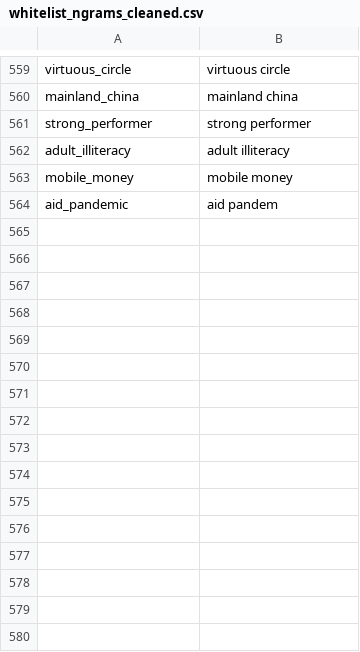
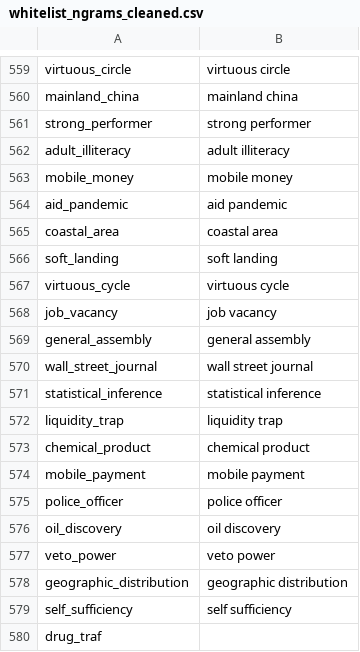
Before and after one commit to Matheusoz/el-processing-tools-wb, a CSV file: data/whitelists/whitelists/whitelist_ngrams_cleaned.csv, drawn as a sheet; only a part is shown, gaps mark what is left out.

Commit message:
blargh

```diff
--- a/data/whitelists/whitelists/whitelist_ngrams_cleaned.csv
+++ b/data/whitelists/whitelists/whitelist_ngrams_cleaned.csv
@@ -563,2 +563,18 @@ adult_illiteracy,adult illiteracy
 mobile_money,mobile money
-aid_pandemic,aid pandem
+aid_pandemic,aid pandemic
+coastal_area,coastal area
+soft_landing,soft landing
+virtuous_cycle,virtuous cycle
+job_vacancy,job vacancy
+general_assembly,general assembly
+wall_street_journal,wall street journal
+statistical_inference,statistical inference
+liquidity_trap,liquidity trap
+chemical_product,chemical product
+mobile_payment,mobile payment
+police_officer,police officer
+oil_discovery,oil discovery
+veto_power,veto power
+geographic_distribution,geographic distribution
+self_sufficiency,self sufficiency
+drug_traf
```
